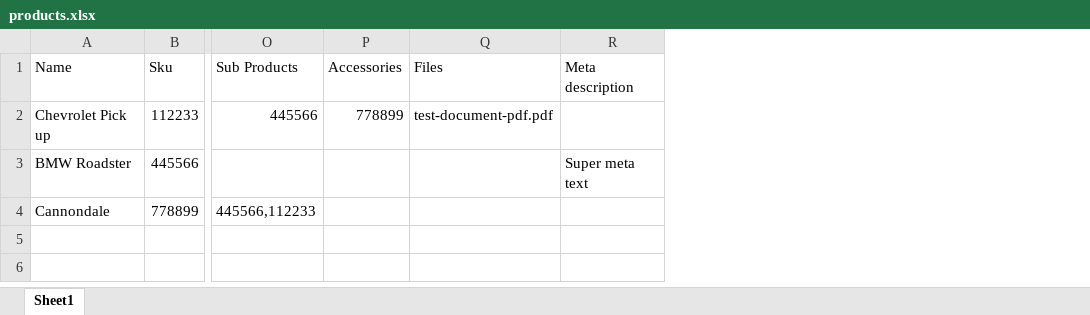
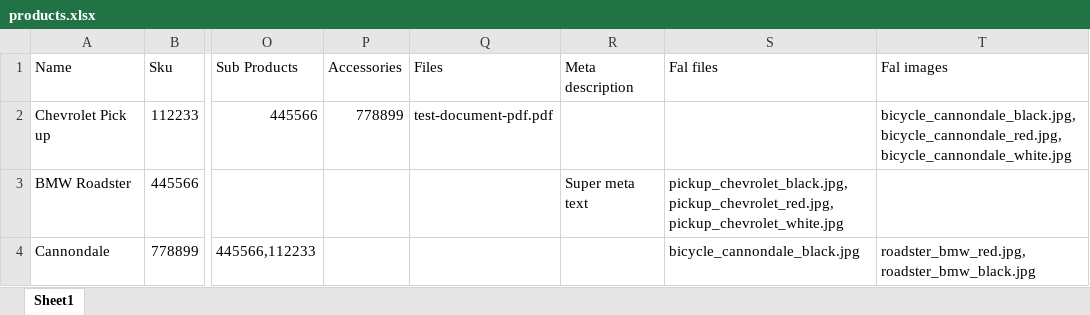
Before and after one commit to teufelsGmbH/pxa_pm_importer, an Excel workbook: Resources/Private/ExampleData/products.xlsx, sheet Sheet1, drawn as a sheet; only a part is shown, gaps mark what is left out; values as stored, in another font and other column widths than the file's, no borders; the diff names each change by its address in the sheet, - before the commit and + after, or states it on an @@ line.

Commit message:
[TASK] use attributes import id in examples. Create example for attribute files

```diff
--- a/Resources/Private/ExampleData/products.xlsx (sheet Sheet1)
+++ b/Resources/Private/ExampleData/products.xlsx (sheet Sheet1)
+column S (Fal files), rows 3-4: pickup_chevrolet_black.jpg,pickup_chevrolet_red.jpg,pickup_chevrolet_white.jpg | bicycle_cannondale_black.jpg
+column T (Fal images), rows 2-4: bicycle_cannondale_black.jpg,bicycle_cannondale_red.jpg,bicycle_cannondale_white.jpg |  | roadster_bmw_red.jpg,roadster_bmw_black.jpg
```
Also changed, not shown: 5 other files.
